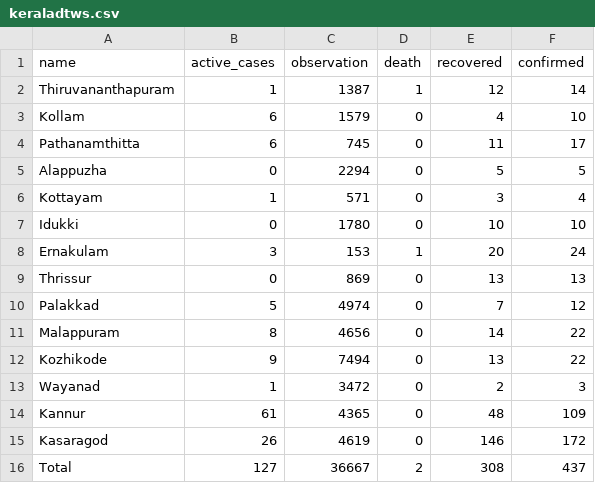
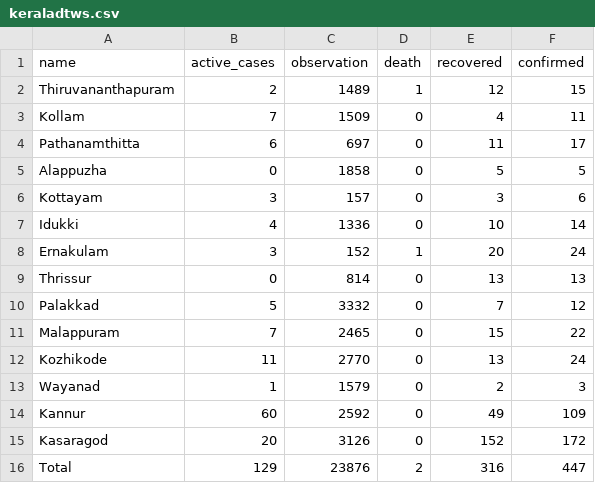
Before and after one commit to m3tasploit/projectfiles, a CSV file: keraladtws.csv, drawn as a sheet.

Commit message:
Update keraladtws.csv

```diff
--- a/keraladtws.csv
+++ b/keraladtws.csv
@@ -1,16 +1,16 @@
 name,active_cases,observation,death,recovered,confirmed
-Thiruvananthapuram,1,1387,1,12,14
-Kollam,6,1579,0,4,10
-Pathanamthitta,6,745,0,11,17
-Alappuzha,0,2294,0,5,5
-Kottayam,1,571,0,3,4
-Idukki,0,1780,0,10,10
-Ernakulam,3,153,1,20,24
-Thrissur,0,869,0,13,13
-Palakkad,5,4974,0,7,12
-Malappuram,8,4656,0,14,22
-Kozhikode,9,7494,0,13,22
-Wayanad,1,3472,0,2,3
-Kannur,61,4365,0,48,109
-Kasaragod,26,4619,0,146,172
-Total,127,36667,2,308,437
+Thiruvananthapuram,2,1489,1,12,15
+Kollam,7,1509,0,4,11
+Pathanamthitta,6,697,0,11,17
+Alappuzha,0,1858,0,5,5
+Kottayam,3,157,0,3,6
+Idukki,4,1336,0,10,14
+Ernakulam,3,152,1,20,24
+Thrissur,0,814,0,13,13
+Palakkad,5,3332,0,7,12
+Malappuram,7,2465,0,15,22
+Kozhikode,11,2770,0,13,24
+Wayanad,1,1579,0,2,3
+Kannur,60,2592,0,49,109
+Kasaragod,20,3126,0,152,172
+Total,129,23876,2,316,447
```
